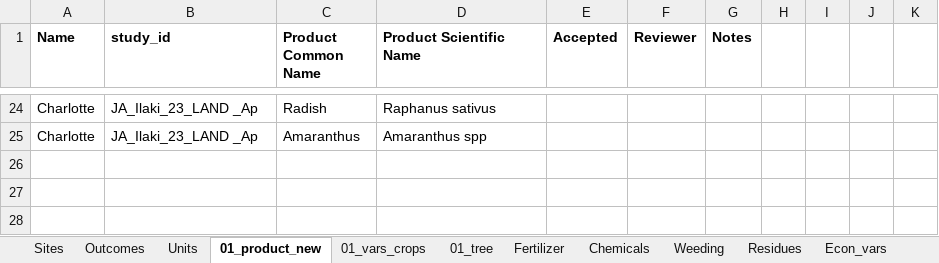
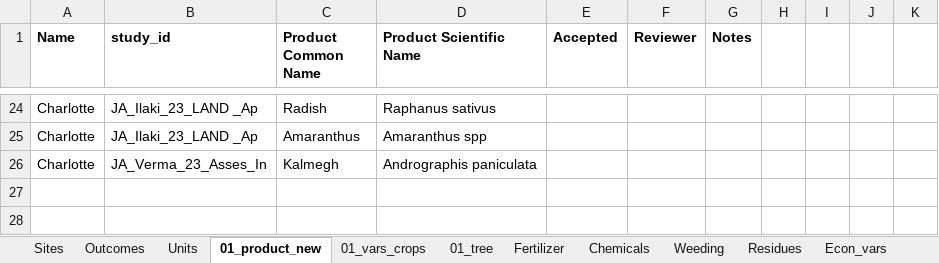
Before and after one commit to andreacsanchezb10/Agroecology_Evidence_Hub, an Excel workbook: 02.FOMD/02.metadata_structure/New term request .xlsx, sheet 01_product_new, drawn as a sheet; only a part is shown, gaps mark what is left out; values as stored, in another font and other column widths than the file's, no borders; conditional formats not drawn; the diff names each change by its address in the sheet, - before the commit and + after, or states it on an @@ line.

```diff
--- a/02.FOMD/02.metadata_structure/New term request .xlsx (sheet 01_product_new)
+++ b/02.FOMD/02.metadata_structure/New term request .xlsx (sheet 01_product_new)
-row 26: (empty)
+row 26: Charlotte | JA_Verma_23_Asses_In | Kalmegh | Andrographis paniculata
```
Also changed, not shown: sheet 01_vars_crops, sheet Sites, 13 other files.
